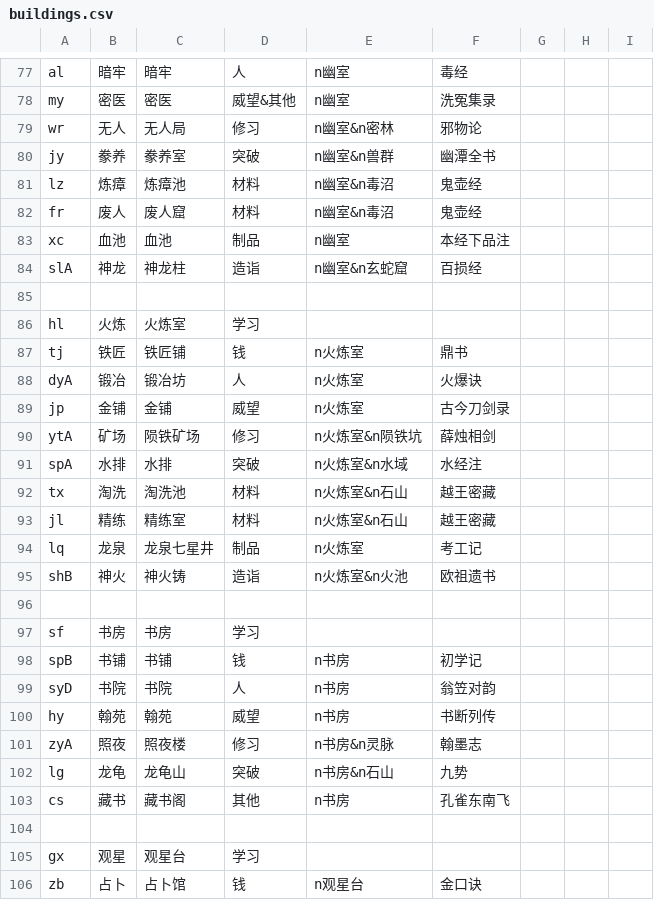
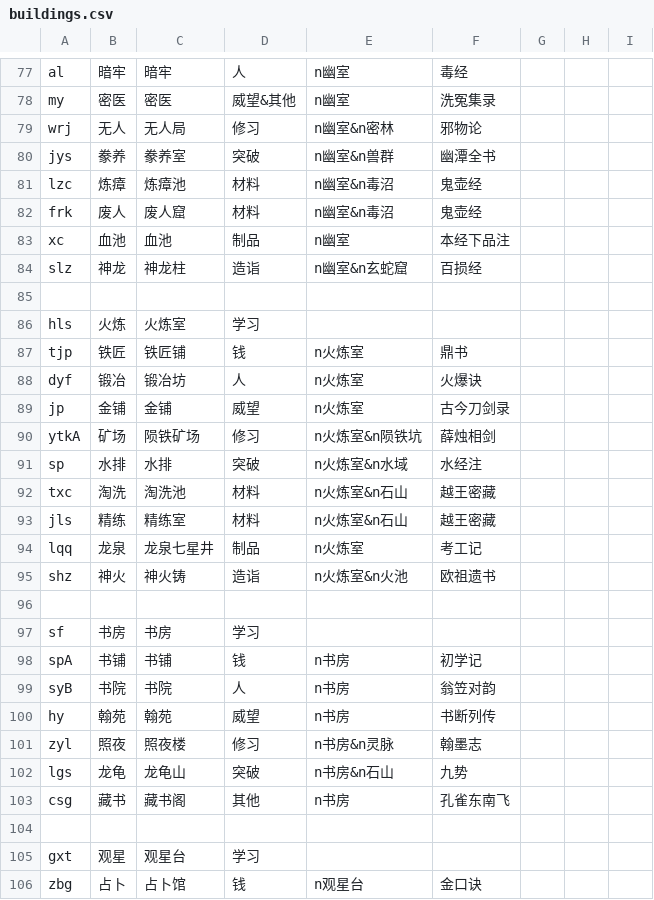
Before and after one commit to Taiwu-App/webapp, a CSV file: src/assets/data/buildings.csv, drawn as a sheet; only a part is shown, gaps mark what is left out; the diff covers the shown part only.

```diff
--- a/src/assets/data/buildings.csv
+++ b/src/assets/data/buildings.csv
@@ -78,29 +78,29 @@ al,暗牢,暗牢,人,n幽室,毒经,,,
 my,密医,密医,威望&其他,n幽室,洗冤集录,,,
-wr,无人,无人局,修习,n幽室&n密林,邪物论,,,
-jy,豢养,豢养室,突破,n幽室&n兽群,幽潭全书,,,
-lz,炼瘴,炼瘴池,材料,n幽室&n毒沼,鬼壶经,,,
-fr,废人,废人窟,材料,n幽室&n毒沼,鬼壶经,,,
+wrj,无人,无人局,修习,n幽室&n密林,邪物论,,,
+jys,豢养,豢养室,突破,n幽室&n兽群,幽潭全书,,,
+lzc,炼瘴,炼瘴池,材料,n幽室&n毒沼,鬼壶经,,,
+frk,废人,废人窟,材料,n幽室&n毒沼,鬼壶经,,,
 xc,血池,血池,制品,n幽室,本经下品注,,,
-slA,神龙,神龙柱,造诣,n幽室&n玄蛇窟,百损经,,,
+slz,神龙,神龙柱,造诣,n幽室&n玄蛇窟,百损经,,,
 ,,,,,,,,
-hl,火炼,火炼室,学习,,,,,
-tj,铁匠,铁匠铺,钱,n火炼室,鼎书,,,
-dyA,锻冶,锻冶坊,人,n火炼室,火爆诀,,,
+hls,火炼,火炼室,学习,,,,,
+tjp,铁匠,铁匠铺,钱,n火炼室,鼎书,,,
+dyf,锻冶,锻冶坊,人,n火炼室,火爆诀,,,
 jp,金铺,金铺,威望,n火炼室,古今刀剑录,,,
-ytA,矿场,陨铁矿场,修习,n火炼室&n陨铁坑,薛烛相剑,,,
-spA,水排,水排,突破,n火炼室&n水域,水经注,,,
-tx,淘洗,淘洗池,材料,n火炼室&n石山,越王密藏,,,
-jl,精练,精练室,材料,n火炼室&n石山,越王密藏,,,
-lq,龙泉,龙泉七星井,制品,n火炼室,考工记,,,
-shB,神火,神火铸,造诣,n火炼室&n火池,欧祖遗书,,,
+ytkA,矿场,陨铁矿场,修习,n火炼室&n陨铁坑,薛烛相剑,,,
+sp,水排,水排,突破,n火炼室&n水域,水经注,,,
+txc,淘洗,淘洗池,材料,n火炼室&n石山,越王密藏,,,
+jls,精练,精练室,材料,n火炼室&n石山,越王密藏,,,
+lqq,龙泉,龙泉七星井,制品,n火炼室,考工记,,,
+shz,神火,神火铸,造诣,n火炼室&n火池,欧祖遗书,,,
 ,,,,,,,,
 sf,书房,书房,学习,,,,,
-spB,书铺,书铺,钱,n书房,初学记,,,
-syD,书院,书院,人,n书房,翁笠对韵,,,
+spA,书铺,书铺,钱,n书房,初学记,,,
+syB,书院,书院,人,n书房,翁笠对韵,,,
 hy,翰苑,翰苑,威望,n书房,书断列传,,,
-zyA,照夜,照夜楼,修习,n书房&n灵脉,翰墨志,,,
-lg,龙龟,龙龟山,突破,n书房&n石山,九势,,,
-cs,藏书,藏书阁,其他,n书房,孔雀东南飞,,,
+zyl,照夜,照夜楼,修习,n书房&n灵脉,翰墨志,,,
+lgs,龙龟,龙龟山,突破,n书房&n石山,九势,,,
+csg,藏书,藏书阁,其他,n书房,孔雀东南飞,,,
 ,,,,,,,,
-gx,观星,观星台,学习,,,,,
-zb,占卜,占卜馆,钱,n观星台,金口诀,,,
+gxt,观星,观星台,学习,,,,,
+zbg,占卜,占卜馆,钱,n观星台,金口诀,,,
```
Also changed, not shown: 82 edited cells elsewhere in this file, src/assets/data/books.csv, src/assets/data/landscapes.csv, 24 other files.
